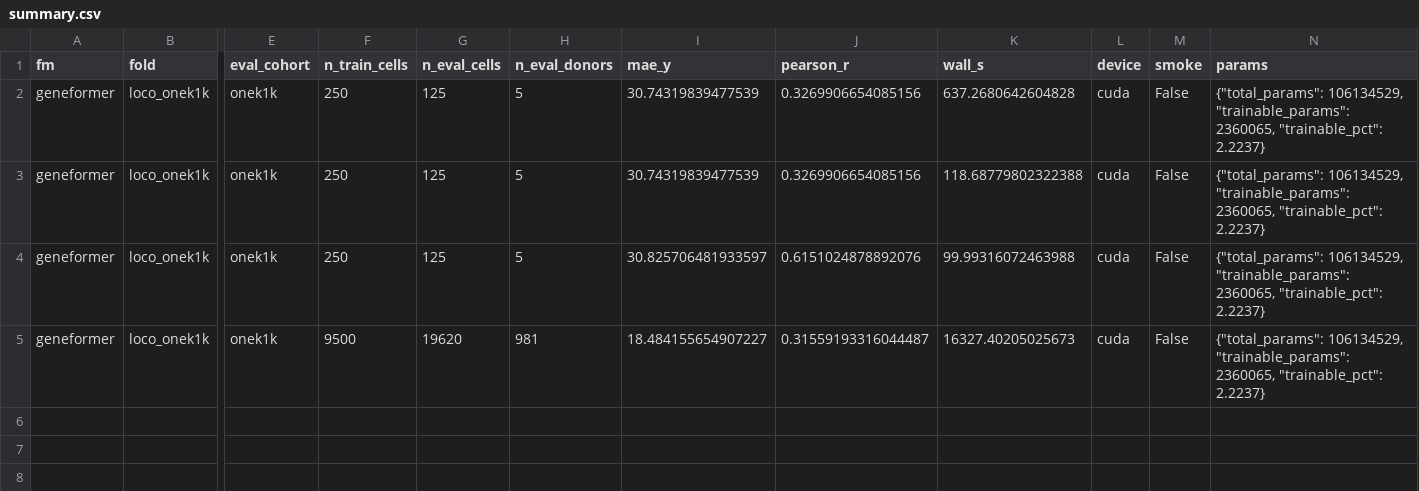
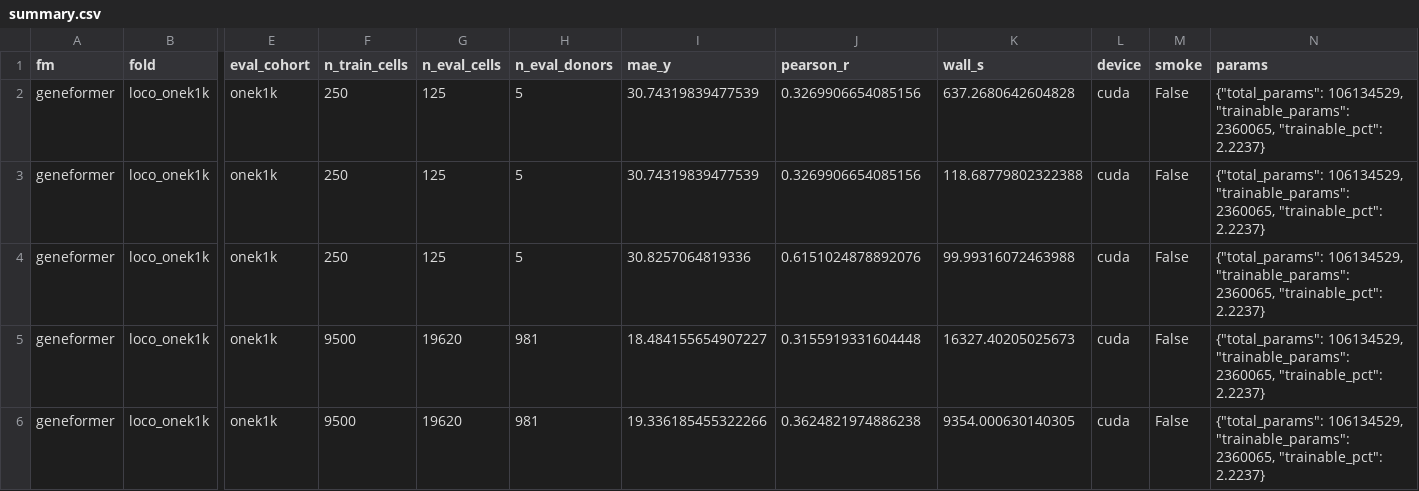
Before and after one commit to greentfrapp/aging-lora, a CSV file: results/phase3_smoke/geneformer/summary.csv, drawn as a sheet; only a part is shown, gaps mark what is left out; rows hold the shown columns only; the diff names each change by its address in the sheet, - before the commit and + after, or states it on an @@ line.

```diff
--- a/results/phase3_smoke/geneformer/summary.csv
+++ b/results/phase3_smoke/geneformer/summary.csv
-I4 (mae_y): 30.825706481933597
+I4 (mae_y): 30.8257064819336
-J5 (pearson_r): 0.31559193316044487
+J5 (pearson_r): 0.3155919331604448
+row 6: geneformer | loco_onek1k | onek1k | 9500 | 19620 | 981 | 19.336185455322266 | 0.3624821974886238 | 9354.000630140305 | cuda | False | {"total_params": 106134529, "trainable_params": 2360065, "trainable_pct": 2.2237}
```
Also changed, not shown: compute/runtime_log.csv, 5 other files.
